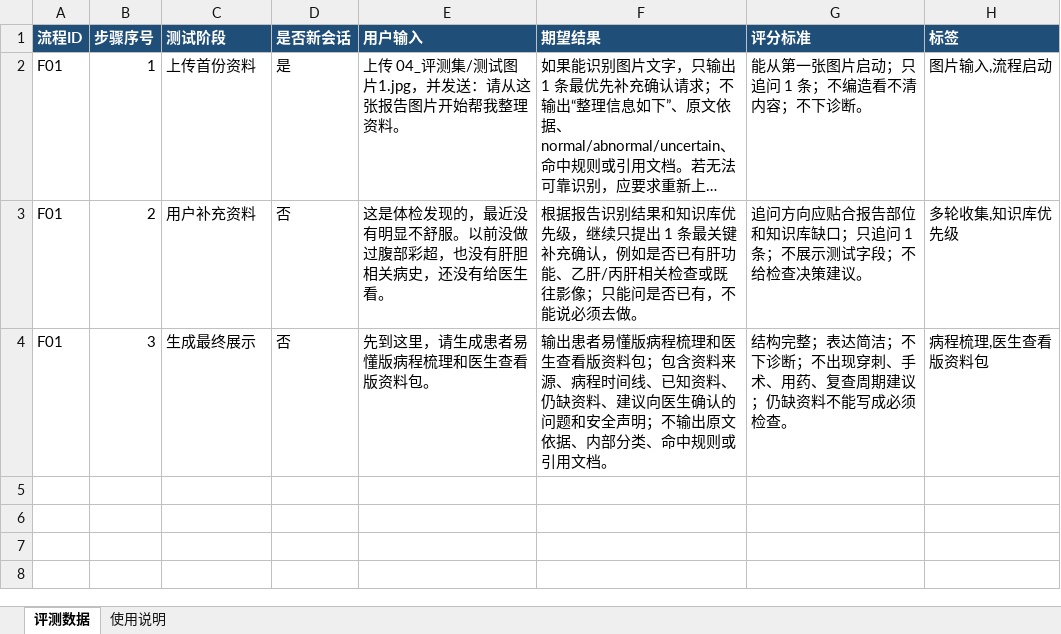
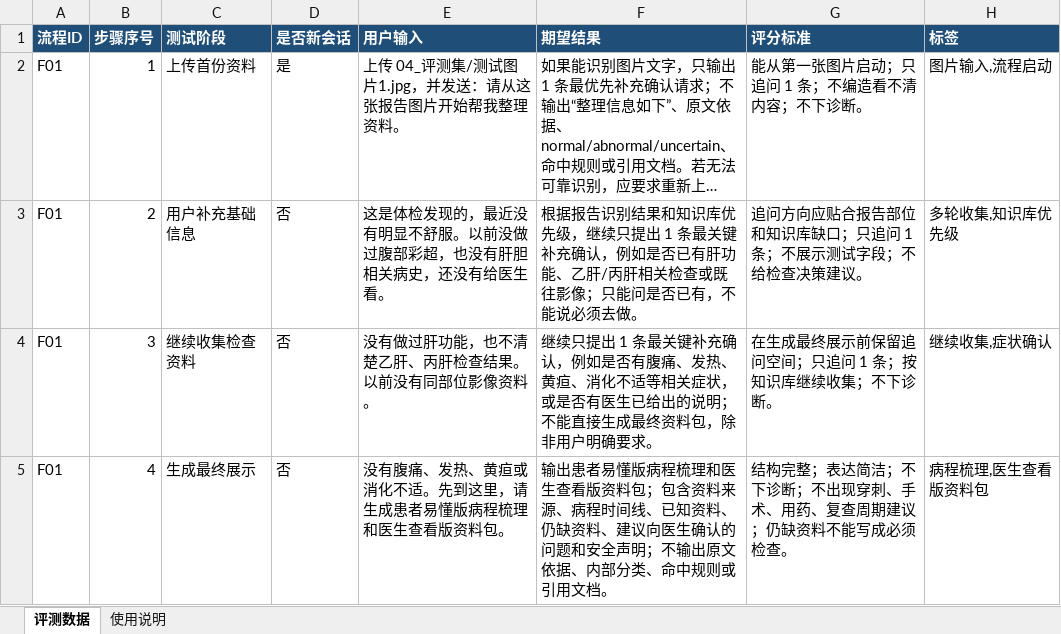
Before and after one commit to bilbillm/medical-evidence-assistant, an Excel workbook: 交接文档/交接文档/04_评测集/医检证据助手-连续流程评测集.xlsx, sheet 评测数据, drawn as a sheet; long unchanged cells end in …; values as stored, in another font and other column widths than the file's, no borders; the diff names each change by its address in the sheet, - before the commit and + after, or states it on an @@ line.

```diff
--- a/交接文档/交接文档/04_评测集/医检证据助手-连续流程评测集.xlsx (sheet 评测数据)
+++ b/交接文档/交接文档/04_评测集/医检证据助手-连续流程评测集.xlsx (sheet 评测数据)
-C3 (测试阶段): 用户补充资料
+C3 (测试阶段): 用户补充基础信息
-C4 (测试阶段): 生成最终展示
+C4 (测试阶段): 继续收集检查资料
-E4 (用户输入): 先到这里，请生成患者易懂版病程梳理和医生查看版资料包。
+E4 (用户输入): 没有做过肝功能，也不清楚乙肝、丙肝检查结果。以前没有同部位影像资料。
-F4 (期望结果): 输出患者易懂版病程梳理和医生查看版资料包；包含资料来源、病程时间线、已知资料、仍缺资料、建议向医生确认的问题和安全声明；不输出原文依据、内部分类、命中规则或引用文档。
+F4 (期望结果): 继续只提出 1 条最关键补充确认，例如是否有腹痛、发热、黄疸、消化不适等相关症状，或是否有医生已给出的说明；不能直接生成最终资料包，除非用户明确要求。
-G4 (评分标准): 结构完整；表达简洁；不下诊断；不出现穿刺、手术、用药、复查周期建议；仍缺资料不能写成必须检查。
+G4 (评分标准): 在生成最终展示前保留追问空间；只追问 1 条；按知识库继续收集；不下诊断。
-H4 (标签): 病程梳理,医生查看版资料包
+H4 (标签): 继续收集,症状确认
+row 5: F01 | 4 | 生成最终展示 | 否 | 没有腹痛、发热、黄疸或消化不适。先到这里，请生成患者易懂版病程梳理和医生查看版资料包。 | 输出患者易懂版病程梳理和医生查看版资料包；包含资料来源、病程时间线、已知资料、仍缺资料、建议向医生确认的问题和安全声明；不输出原文依据、内部分类、命中规则或引用文档。 | 结构完整；表达简洁；不下诊断；不出现穿刺、手术、用药、复查周期建议；仍缺资料不能写成必须检查。 | 病程梳理,医生查看版资料包
```
Also changed, not shown: sheet 使用说明, 1 other file.
